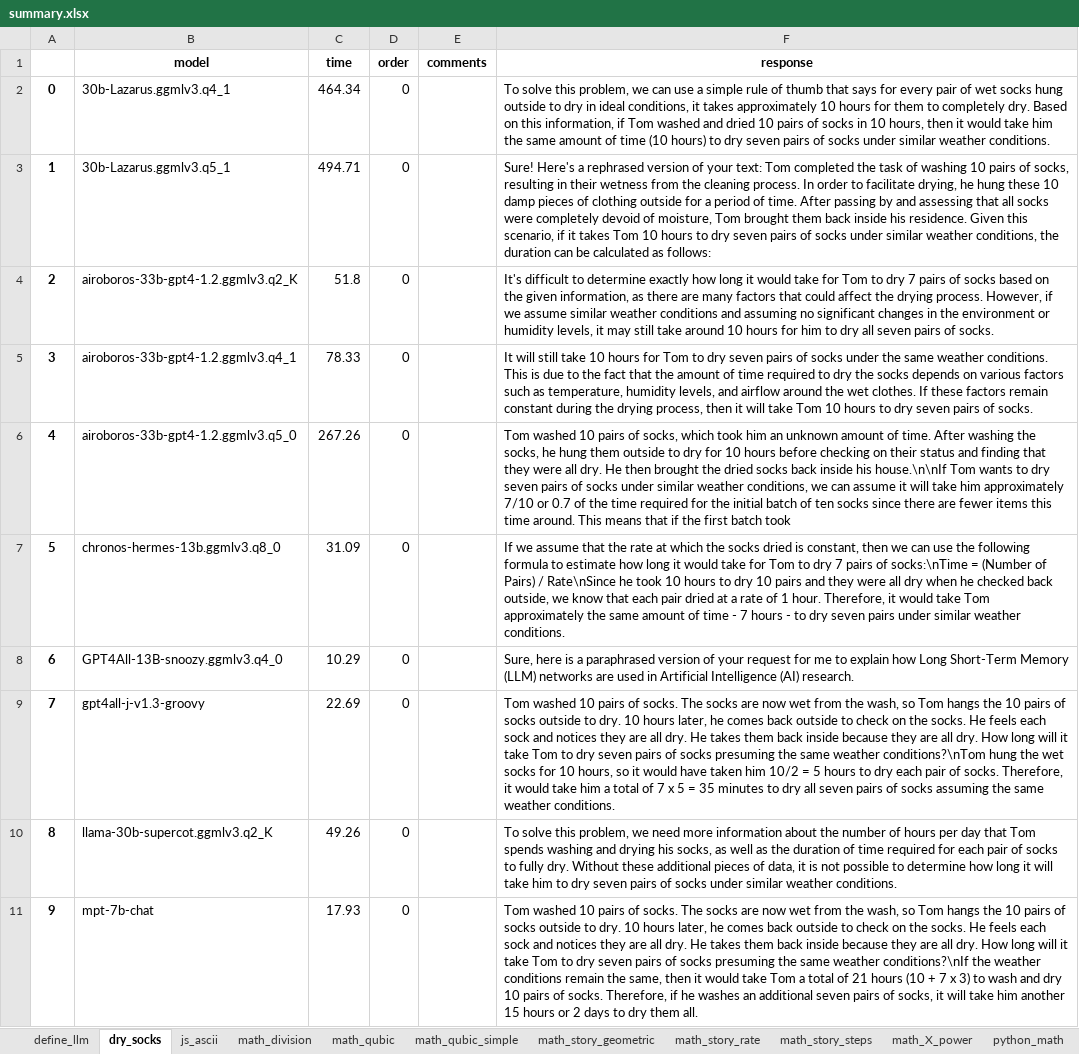
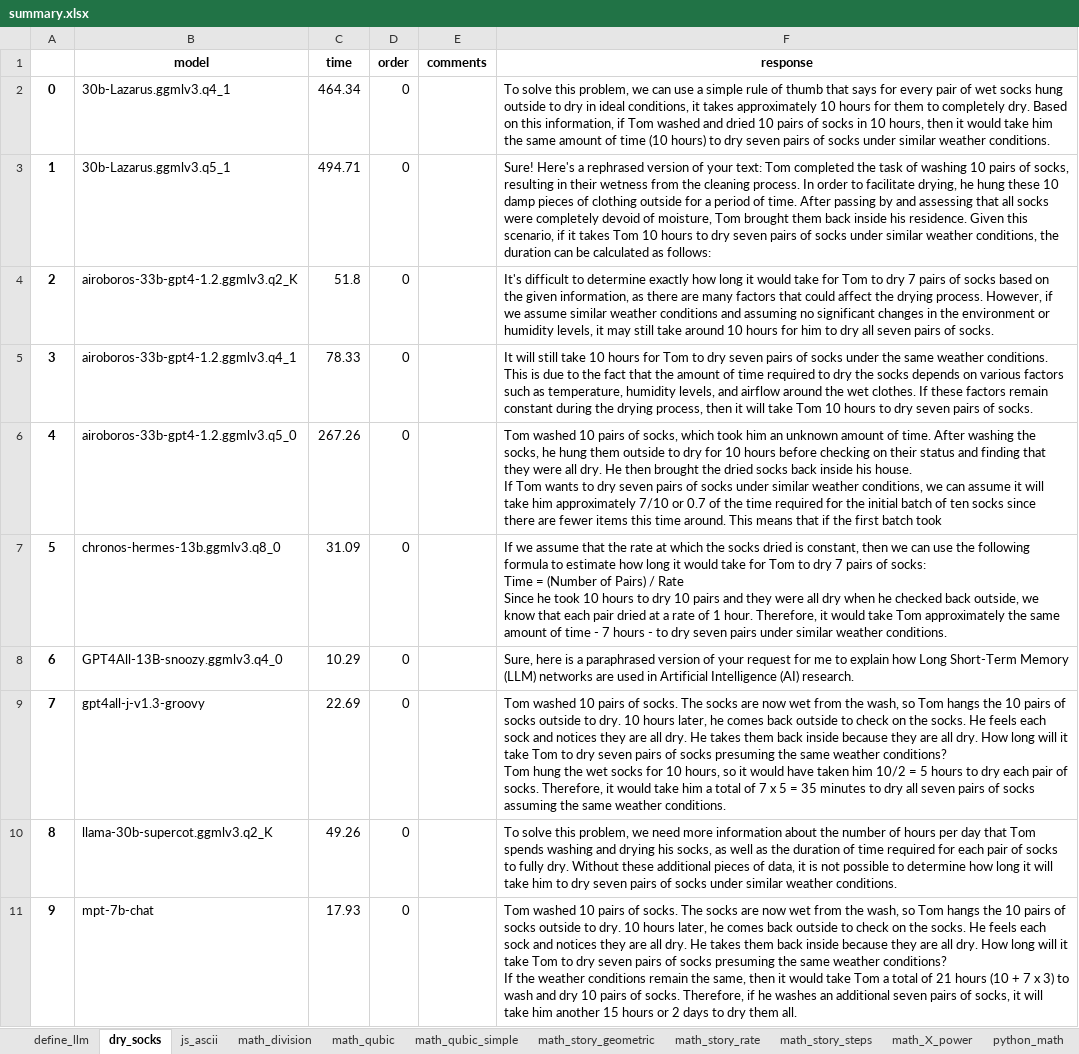
Before and after one commit to PhotoNomad0/ModelTesting, an Excel workbook: data/summary.xlsx, sheet dry_socks, drawn as a sheet; only a part is shown; values as stored, in another font and other column widths than the file's, no borders; ↵ is a line break in a cell; the diff covers the shown part only; the diff names each change by its address in the sheet, - before the commit and + after, or states it on an @@ line.

```diff
--- a/data/summary.xlsx (sheet dry_socks)
+++ b/data/summary.xlsx (sheet dry_socks)
-F6 (response): …inside his house.\n\nIf Tom wants…
+F6 (response): …inside his house. ↵ If Tom wants…
-F7 (response): …pairs of socks:\nTime = (Number of Pairs) / Rate\nSince he took…
+F7 (response): …pairs of socks: ↵ Time = (Number of Pairs) / Rate ↵ Since he took…
-F9 (response): …same weather conditions?\nTom hung the…
+F9 (response): …same weather conditions? ↵ Tom hung the…
-F11 (response): …same weather conditions?\nIf the weather…
+F11 (response): …same weather conditions? ↵ If the weather…
```
Also changed, not shown: 10 edited cells elsewhere in this sheet, sheet TOT_socks, sheet python_math, sheet math_qubic, sheet math_qubic_simple, sheet math_X_power, sheet js_ascii, 7 more sheets, data/summary_edit.xlsx, 1 other file.
